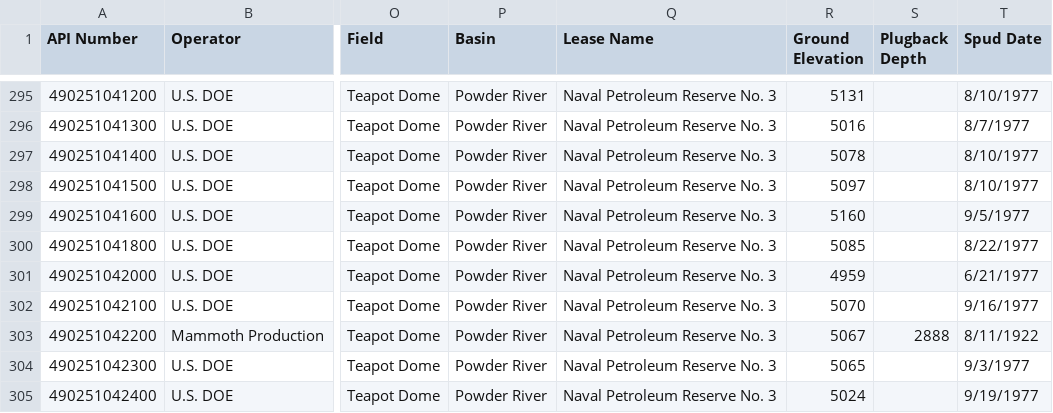
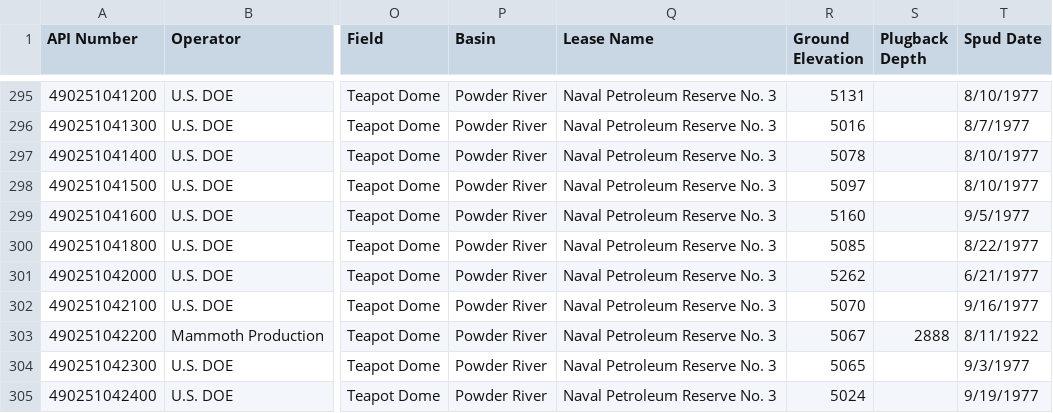
Before and after one commit to jessepisel/matrixfactorization, a CSV file: TeapotDomeWellHeaders_outliers_JRP.csv, drawn as a sheet; only a part is shown, gaps mark what is left out; the diff names each change by its address in the sheet, - before the commit and + after, or states it on an @@ line.

Commit message:
updated data
cleaned and filled missing values

```diff
--- a/TeapotDomeWellHeaders_outliers_JRP.csv
+++ b/TeapotDomeWellHeaders_outliers_JRP.csv
-R301 (Ground Elevation): 4959
+R301 (Ground Elevation): 5262
```
Also changed, not shown: 3 other files.
